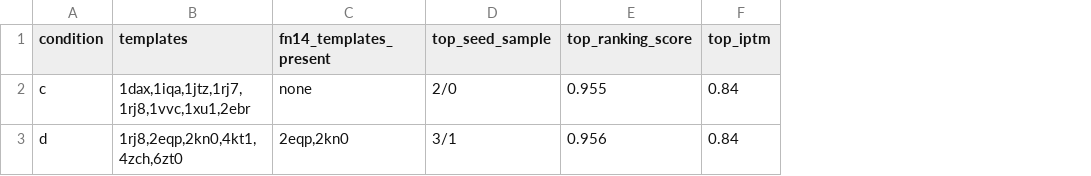
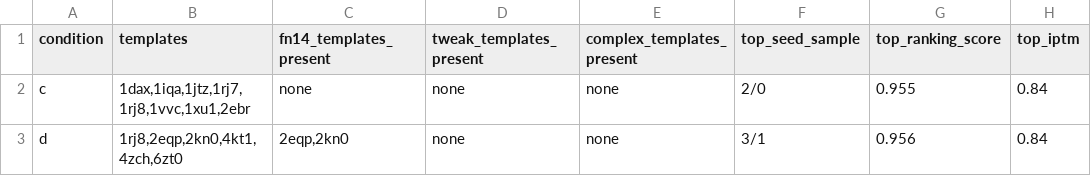
Before and after one commit to leezx/TWEAKR-manuscript, a TSV file: analyses/2026-11-03_tweakr-fn14-structure/tables/M2_summary.tsv, drawn as a sheet; only a part is shown; the diff names each change by its address in the sheet, - before the commit and + after, or states it on an @@ line.

```diff
--- a/analyses/2026-11-03_tweakr-fn14-structure/tables/M2_summary.tsv
+++ b/analyses/2026-11-03_tweakr-fn14-structure/tables/M2_summary.tsv
+column D (tweak_templates_present), rows 2-3: none | none
+column E (complex_templates_present), rows 2-3: none | none
```
Also changed, not shown: analyses/2026-11-03_tweakr-fn14-structure/manifests/outputs.tsv, 15 other files.
